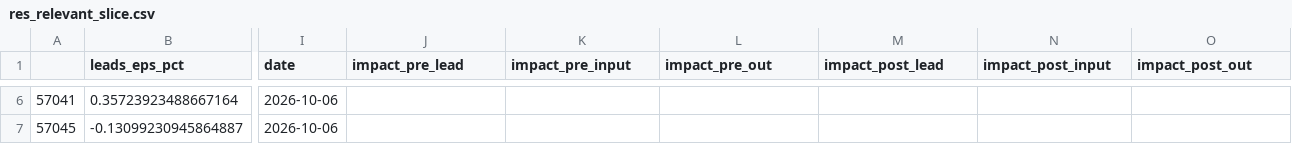
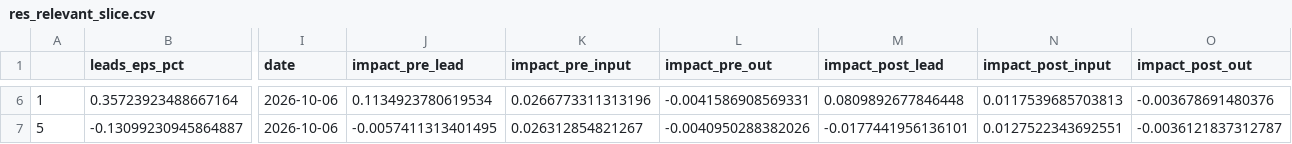
Before and after one commit to DrZoidbergJr/VolatilityFarm, a CSV file: reports/res_relevant_slice.csv, drawn as a sheet; only a part is shown, gaps mark what is left out; the diff covers the shown part only; the diff names each change by its address in the sheet, - before the commit and + after, or states it on an @@ line.

```diff
--- a/reports/res_relevant_slice.csv
+++ b/reports/res_relevant_slice.csv
-A6: 57041
+A6: 1
-J6 (impact_pre_lead): (empty)
+J6 (impact_pre_lead): 0.1134923780619534
-K6 (impact_pre_input): (empty)
+K6 (impact_pre_input): 0.0266773311313196
-L6 (impact_pre_out): (empty)
+L6 (impact_pre_out): -0.0041586908569331
-M6 (impact_post_lead): (empty)
+M6 (impact_post_lead): 0.0809892677846448
-N6 (impact_post_input): (empty)
+N6 (impact_post_input): 0.0117539685703813
-O6 (impact_post_out): (empty)
+O6 (impact_post_out): -0.003678691480376
-A7: 57045
+A7: 5
-J7 (impact_pre_lead): (empty)
+J7 (impact_pre_lead): -0.0057411313401495
-K7 (impact_pre_input): (empty)
+K7 (impact_pre_input): 0.026312854821267
-L7 (impact_pre_out): (empty)
+L7 (impact_pre_out): -0.0040950288382026
-M7 (impact_post_lead): (empty)
+M7 (impact_post_lead): -0.0177441956136101
-N7 (impact_post_input): (empty)
+N7 (impact_post_input): 0.0127522343692551
-O7 (impact_post_out): (empty)
+O7 (impact_post_out): -0.0036121837312787
```
Also changed, not shown: 28 edited cells elsewhere in this file, 1 other file.
